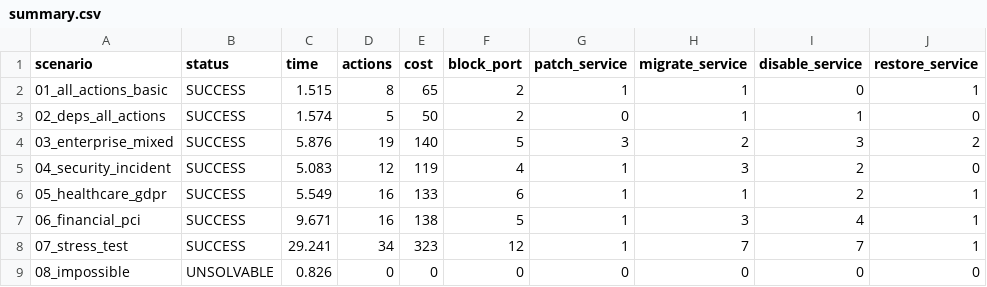
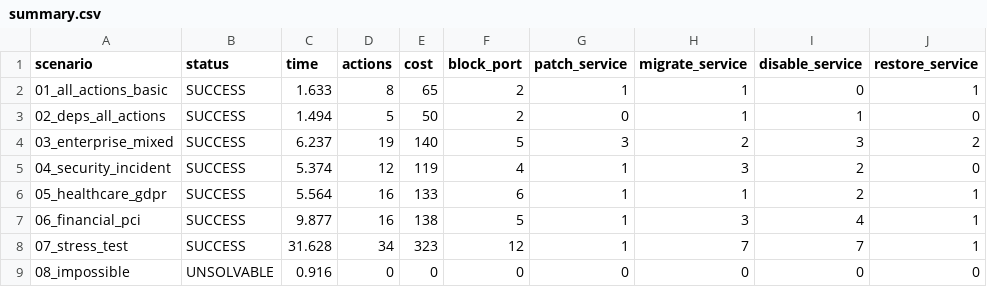
Before and after one commit to FedericoSabbadini/network-hardening-planner, a CSV file: output/scenarios/summary.csv, drawn as a sheet; only a part is shown; the diff names each change by its address in the sheet, - before the commit and + after, or states it on an @@ line.

```diff
--- a/output/scenarios/summary.csv
+++ b/output/scenarios/summary.csv
-C2 (time): 1.515
+C2 (time): 1.633
-C3 (time): 1.574
+C3 (time): 1.494
-C4 (time): 5.876
+C4 (time): 6.237
-C5 (time): 5.083
+C5 (time): 5.374
-C6 (time): 5.549
+C6 (time): 5.564
-C7 (time): 9.671
+C7 (time): 9.877
-C8 (time): 29.241
+C8 (time): 31.628
-C9 (time): 0.826
+C9 (time): 0.916
```
Also changed, not shown: 3 other files.
